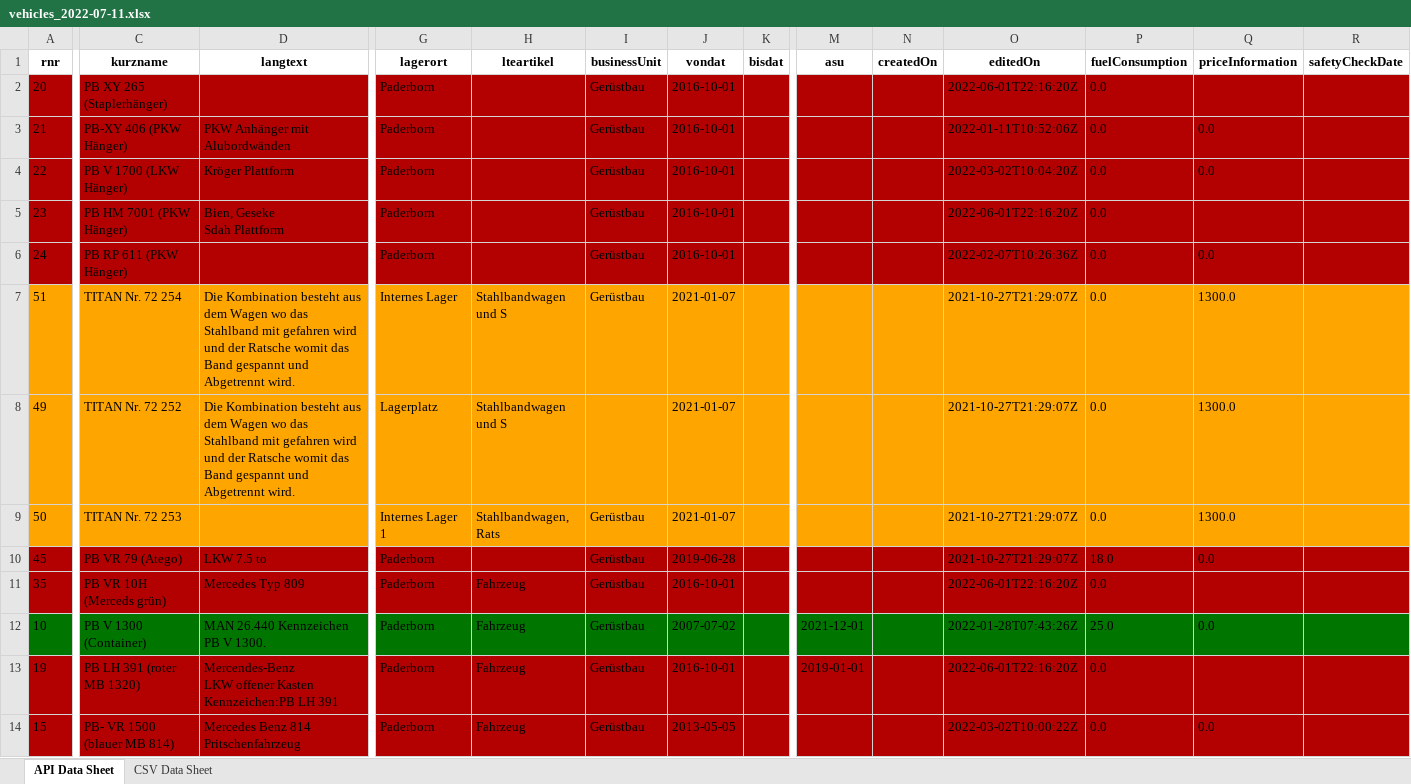
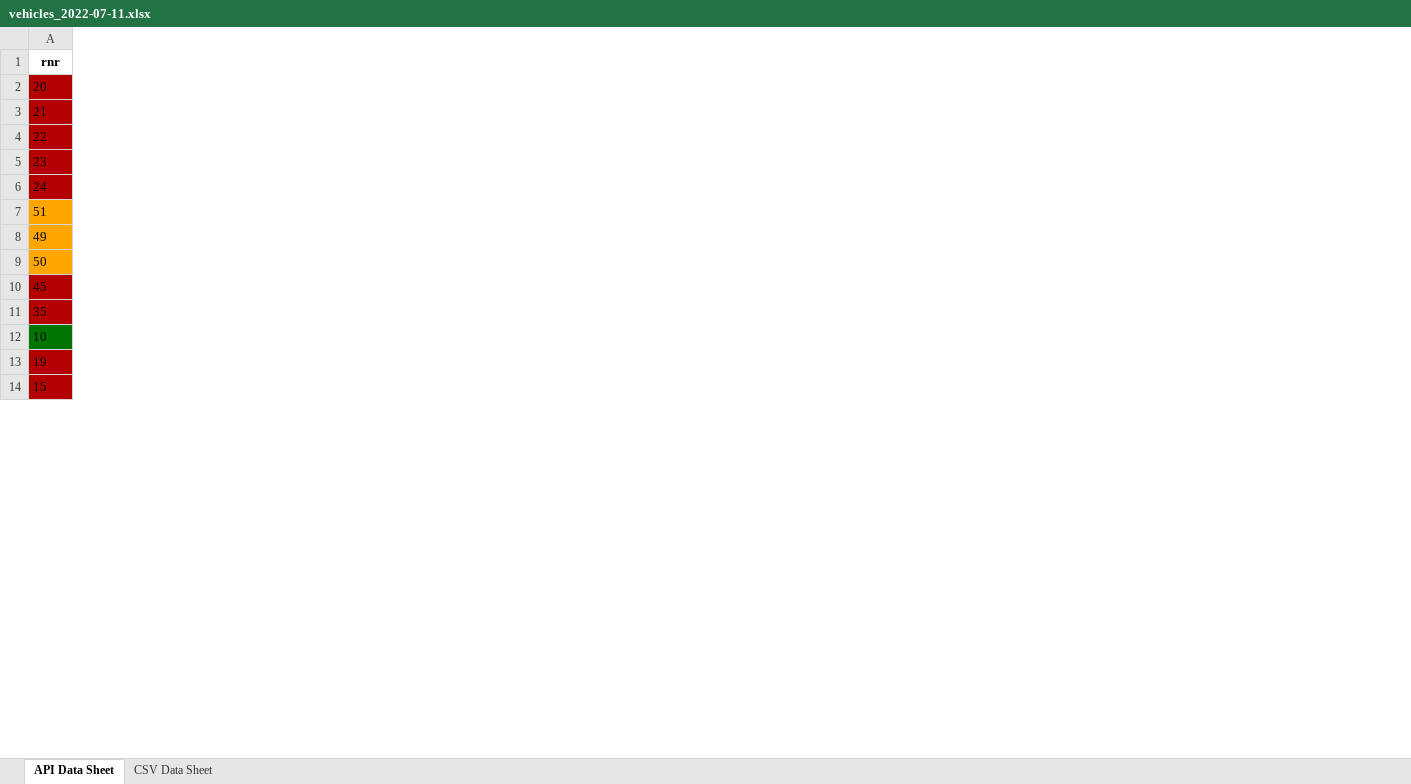
Before and after one commit to BozhidarMindov/Vero-Digital-Python-Task, an Excel workbook: vehicles_2022-07-11.xlsx, sheet API Data Sheet, drawn as a sheet; only a part is shown, gaps mark what is left out; values as stored, in another font and other column widths than the file's, no borders; ↵ is a line break in a cell; the diff covers the shown part only; the diff names each change by its address in the sheet, - before the commit and + after, or states it on an @@ line.

```diff
--- a/vehicles_2022-07-11.xlsx (sheet API Data Sheet)
+++ b/vehicles_2022-07-11.xlsx (sheet API Data Sheet)
-column C (kurzname), rows 2-14: PB XY 265 (Staplerhänger) | PB-XY 406 (PKW Hänger) | PB V 1700 (LKW Hänger) | PB HM 7001 (PKW Hänger) | PB RP 611 (PKW Hänger) | TITAN Nr. 72 254 | TITAN Nr. 72 252 | TITAN Nr. 72 253 | PB VR 79 (Atego) | PB VR 10H (Merceds grün) | PB V 1300 (Container) | PB LH 391 (roter MB 1320) | PB- VR 1500 (blauer MB 814)
-column D (langtext), rows 3-14: PKW Anhänger mit Alubordwänden | Kröger Plattform | Bien, Geseke ↵ Sdah Plattform |  | Die Kombination besteht aus dem Wagen wo das Stahlband mit gefahren wird und der Ratsche womit das Band gespannt und Abgetrennt wird. | Die Kombination besteht aus dem Wagen wo das Stahlband mit gefahren wird und der Ratsche womit das Band gespannt und Abgetrennt wird. |  | LKW 7.5 to | Mercedes Typ 809 | MAN 26.440 Kennzeichen PB V 1300. | Mercendes-Benz ↵ LKW offener Kasten ↵ Kennzeichen:PB LH 391 | Mercedes Benz 814 Pritschenfahrzeug
-column G (lagerort), rows 2-14: Paderborn | Paderborn | Paderborn | Paderborn | Paderborn | Internes Lager | Lagerplatz | Internes Lager 1 | Paderborn | Paderborn | Paderborn | Paderborn | Paderborn
-column H (lteartikel), rows 7-14: Stahlbandwagen und S | Stahlbandwagen und S | Stahlbandwagen, Rats |  | Fahrzeug | Fahrzeug | Fahrzeug | Fahrzeug
-column I (businessUnit), rows 2-14: Gerüstbau | Gerüstbau | Gerüstbau | Gerüstbau | Gerüstbau | Gerüstbau |  | Gerüstbau | Gerüstbau | Gerüstbau | Gerüstbau | Gerüstbau | Gerüstbau
-column J (vondat), rows 2-14: 2016-10-01 | 2016-10-01 | 2016-10-01 | 2016-10-01 | 2016-10-01 | 2021-01-07 | 2021-01-07 | 2021-01-07 | 2019-06-28 | 2016-10-01 | 2007-07-02 | 2016-10-01 | 2013-05-05
-column K (bisdat), empty
-column M (asu), rows 12-13: 2021-12-01 | 2019-01-01
-column N (createdOn), empty
-column O (editedOn), rows 2-14: 2022-06-01T22:16:20Z | 2022-01-11T10:52:06Z | 2022-03-02T10:04:20Z | 2022-06-01T22:16:20Z | 2022-02-07T10:26:36Z | 2021-10-27T21:29:07Z | 2021-10-27T21:29:07Z | 2021-10-27T21:29:07Z | 2021-10-27T21:29:07Z | 2022-06-01T22:16:20Z | 2022-01-28T07:43:26Z | 2022-06-01T22:16:20Z | 2022-03-02T10:00:22Z
-column P (fuelConsumption), rows 2-14: 0.0 | 0.0 | 0.0 | 0.0 | 0.0 | 0.0 | 0.0 | 0.0 | 18.0 | 0.0 | 25.0 | 0.0 | 0.0
-column Q (priceInformation), rows 3-14: 0.0 | 0.0 |  | 0.0 | 1300.0 | 1300.0 | 1300.0 | 0.0 |  | 0.0 |  | 0.0
-column R (safetyCheckDate), empty
```
Also changed, not shown: 10 removed columns elsewhere in this sheet, 2 other files.
